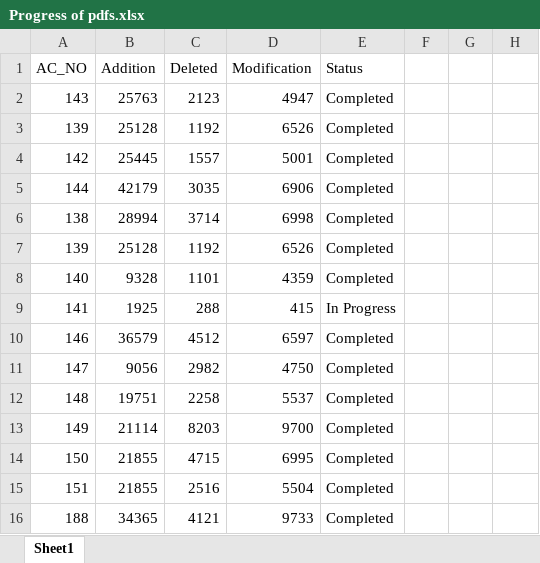
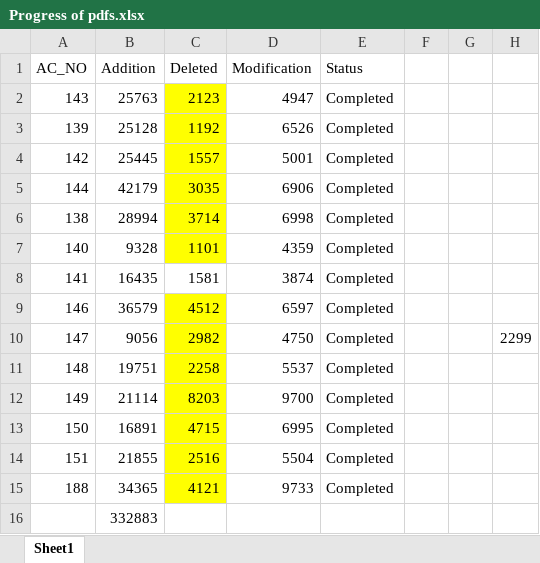
Before and after one commit to Ssaahhil/Marathi_OCR, an Excel workbook: 141_Data/Progress of pdfs.xlsx, sheet Sheet1, drawn as a sheet; values as stored, in another font and other column widths than the file's, no borders; removed rows and columns are numbered as before the commit, all else as after; the diff names each change by its address in the sheet, - before the commit and + after, or states it on an @@ line.

```diff
--- a/141_Data/Progress of pdfs.xlsx (sheet Sheet1)
+++ b/141_Data/Progress of pdfs.xlsx (sheet Sheet1)
-C2:C6 fill: none
+C2:C6 fill: #FFFF00
-row 7: 139 | 25128 | 1192 | 6526 | Completed
-C7 fill: none
+C7 fill: #FFFF00
-row 9: 141 | 1925 | 288 | 415 | In Progress
+row 8: 141 | 16435 | 1581 | 3874 | Completed
-C9:C15 fill: none
+C9:C15 fill: #FFFF00
-H10: (empty)
+H10: 2299
-B13 (Addition): 21855
+B13 (Addition): 16891
+row 16:  | 332883
```
Also changed, not shown: 141_Data/Addition_141.xlsx, 141_Data/Deleted_141.xlsx, 49 other files.
